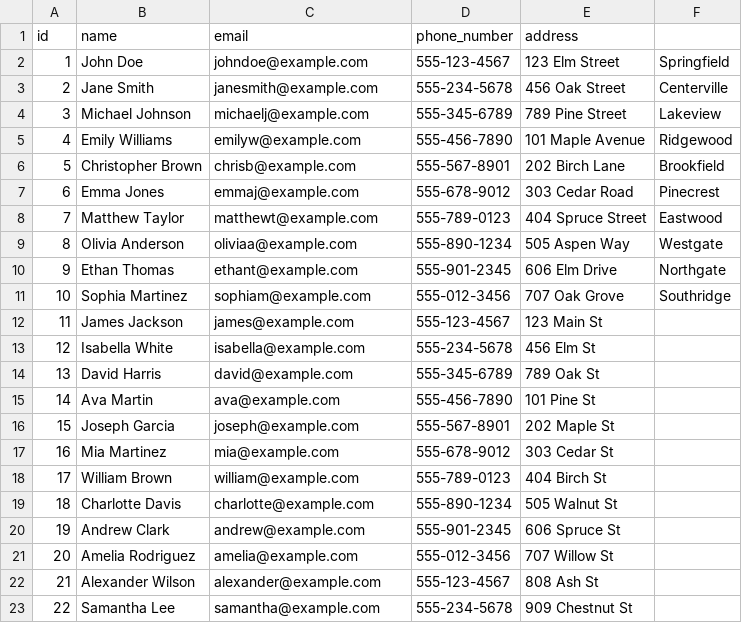
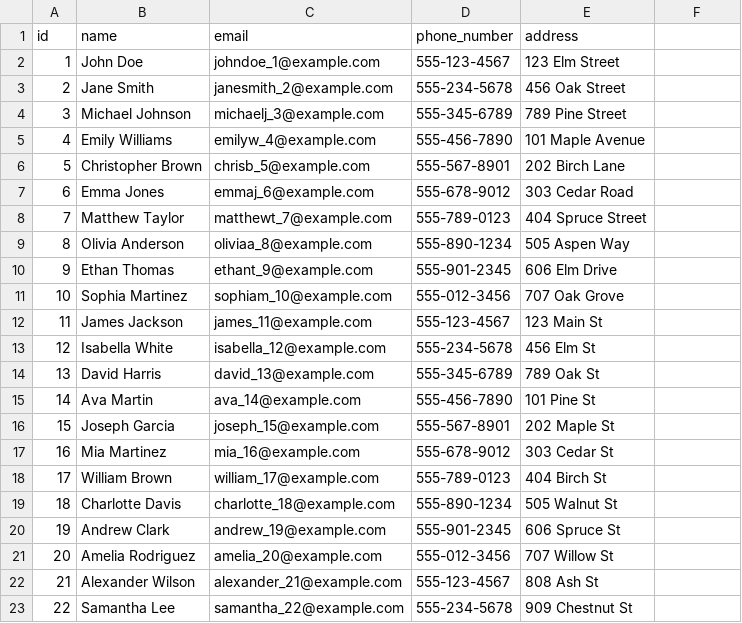
Before and after one commit to shahsarefin/Intro-To-Rails-Project-Shah, a CSV file: db/owners.csv, drawn as a sheet; only a part is shown; the diff covers the shown part only.

```diff
--- a/db/owners.csv
+++ b/db/owners.csv
@@ -1,23 +1,23 @@
 id,name,email,phone_number,address
-1,John Doe,johndoe@example.com,555-123-4567,123 Elm Street, Springfield
-2,Jane Smith,janesmith@example.com,555-234-5678,456 Oak Street, Centerville
-3,Michael Johnson,michaelj@example.com,555-345-6789,789 Pine Street, Lakeview
-4,Emily Williams,emilyw@example.com,555-456-7890,101 Maple Avenue, Ridgewood
-5,Christopher Brown,chrisb@example.com,555-567-8901,202 Birch Lane, Brookfield
-6,Emma Jones,emmaj@example.com,555-678-9012,303 Cedar Road, Pinecrest
-7,Matthew Taylor,matthewt@example.com,555-789-0123,404 Spruce Street, Eastwood
-8,Olivia Anderson,oliviaa@example.com,555-890-1234,505 Aspen Way, Westgate
-9,Ethan Thomas,ethant@example.com,555-901-2345,606 Elm Drive, Northgate
-10,Sophia Martinez,sophiam@example.com,555-012-3456,707 Oak Grove, Southridge
-11,James Jackson,james@example.com,555-123-4567,123 Main St
-12,Isabella White,isabella@example.com,555-234-5678,456 Elm St
-13,David Harris,david@example.com,555-345-6789,789 Oak St
-14,Ava Martin,ava@example.com,555-456-7890,101 Pine St
-15,Joseph Garcia,joseph@example.com,555-567-8901,202 Maple St
-16,Mia Martinez,mia@example.com,555-678-9012,303 Cedar St
-17,William Brown,william@example.com,555-789-0123,404 Birch St
-18,Charlotte Davis,charlotte@example.com,555-890-1234,505 Walnut St
-19,Andrew Clark,andrew@example.com,555-901-2345,606 Spruce St
-20,Amelia Rodriguez,amelia@example.com,555-012-3456,707 Willow St
-21,Alexander Wilson,alexander@example.com,555-123-4567,808 Ash St
-22,Samantha Lee,samantha@example.com,555-234-5678,909 Chestnut St
+1,John Doe,johndoe_1@example.com,555-123-4567,123 Elm Street
+2,Jane Smith,janesmith_2@example.com,555-234-5678,456 Oak Street
+3,Michael Johnson,michaelj_3@example.com,555-345-6789,789 Pine Street
+4,Emily Williams,emilyw_4@example.com,555-456-7890,101 Maple Avenue
+5,Christopher Brown,chrisb_5@example.com,555-567-8901,202 Birch Lane
+6,Emma Jones,emmaj_6@example.com,555-678-9012,303 Cedar Road
+7,Matthew Taylor,matthewt_7@example.com,555-789-0123,404 Spruce Street
+8,Olivia Anderson,oliviaa_8@example.com,555-890-1234,505 Aspen Way
+9,Ethan Thomas,ethant_9@example.com,555-901-2345,606 Elm Drive
+10,Sophia Martinez,sophiam_10@example.com,555-012-3456,707 Oak Grove
+11,James Jackson,james_11@example.com,555-123-4567,123 Main St
+12,Isabella White,isabella_12@example.com,555-234-5678,456 Elm St
+13,David Harris,david_13@example.com,555-345-6789,789 Oak St
+14,Ava Martin,ava_14@example.com,555-456-7890,101 Pine St
+15,Joseph Garcia,joseph_15@example.com,555-567-8901,202 Maple St
+16,Mia Martinez,mia_16@example.com,555-678-9012,303 Cedar St
+17,William Brown,william_17@example.com,555-789-0123,404 Birch St
+18,Charlotte Davis,charlotte_18@example.com,555-890-1234,505 Walnut St
+19,Andrew Clark,andrew_19@example.com,555-901-2345,606 Spruce St
+20,Amelia Rodriguez,amelia_20@example.com,555-012-3456,707 Willow St
+21,Alexander Wilson,alexander_21@example.com,555-123-4567,808 Ash St
+22,Samantha Lee,samantha_22@example.com,555-234-5678,909 Chestnut St
```
Also changed, not shown: 28 edited cells elsewhere in this file, 31 other files.
